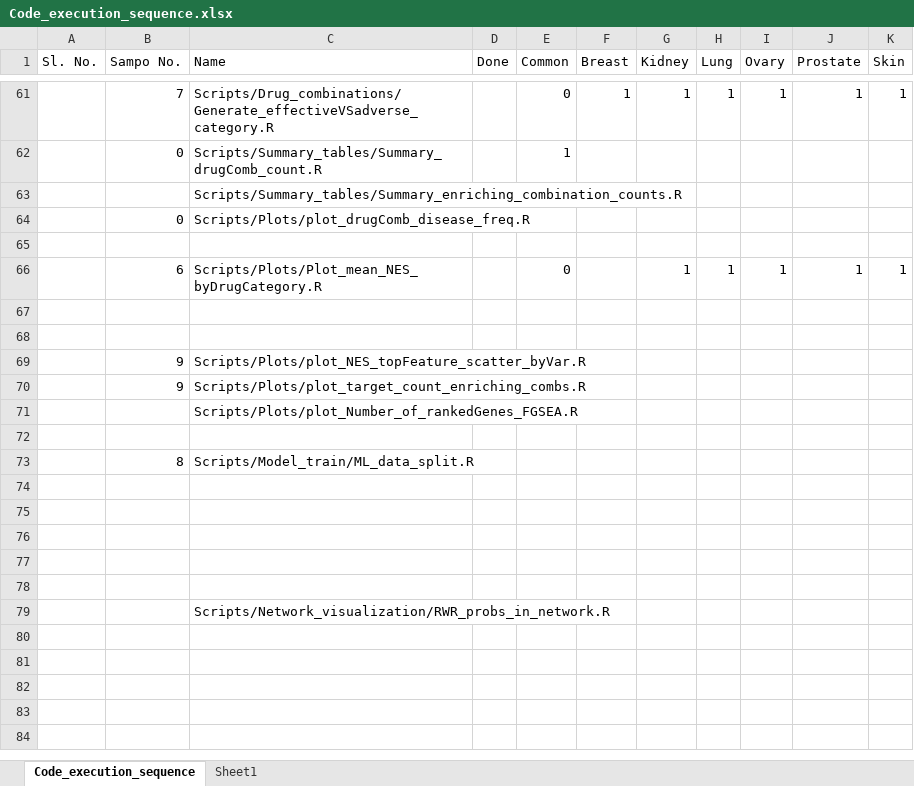
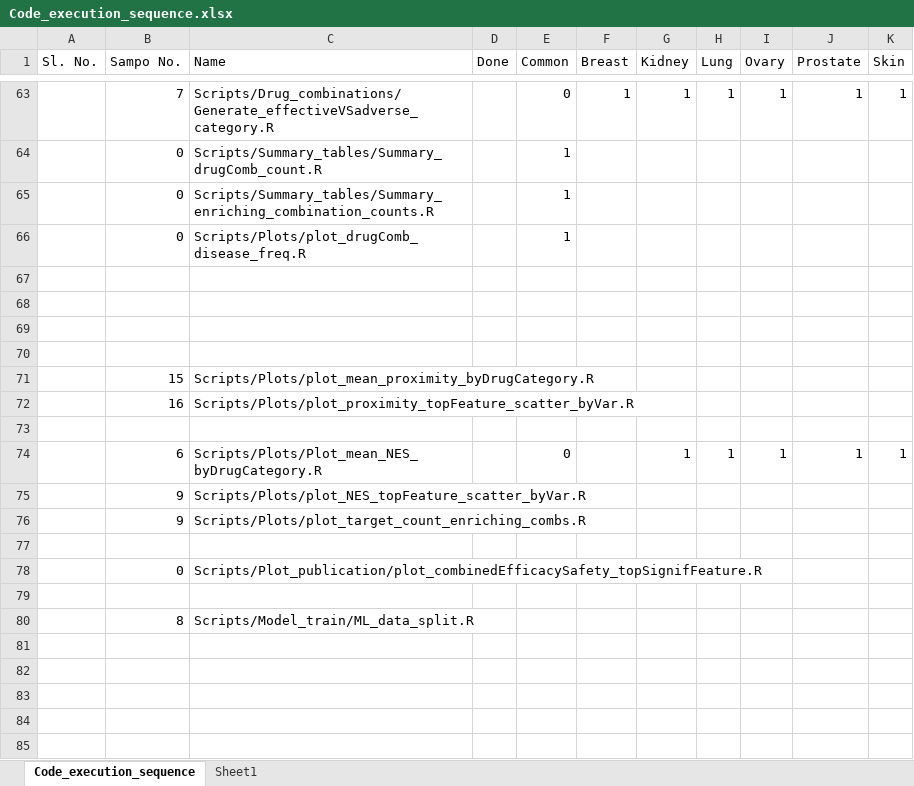
Before and after one commit to UEFBiomedicalInformaticsLab/NEDEA, an Excel workbook: Code_execution_sequence.xlsx, sheet Code_execution_sequence, drawn as a sheet; only a part is shown, gaps mark what is left out; the shorter side is filled out with more unchanged rows; values as stored, in another font and other column widths than the file's, no cell formats; conditional formats not drawn; removed rows and columns are numbered as before the commit, all else as after; the diff covers the shown part only; the diff names each change by its address in the sheet, - before the commit and + after, or states it on an @@ line.

Commit message:
plots

```diff
--- a/Code_execution_sequence.xlsx (sheet Code_execution_sequence)
+++ b/Code_execution_sequence.xlsx (sheet Code_execution_sequence)
-row 63:  |  | Scripts/Summary_tables/Summary_enriching_combination_counts.R
+row 65:  | 0 | Scripts/Summary_tables/Summary_enriching_combination_counts.R |  | 1
-E66 (Common): (empty)
+E66 (Common): 1
+row 67: (empty)
+row 68: (empty)
+row 69: (empty)
+row 70: (empty)
+row 71:  | 15 | Scripts/Plots/plot_mean_proximity_byDrugCategory.R
+row 72:  | 16 | Scripts/Plots/plot_proximity_topFeature_scatter_byVar.R
-row 67: (empty)
-row 68: (empty)
-C77 (Name): Scripts/Plots/plot_Number_of_rankedGenes_FGSEA.R
+C77 (Name): (empty)
+row 78:  | 0 | Scripts/Plot_publication/plot_combinedEfficacySafety_topSignifFeature.R
```
Also changed, not shown: 9 added rows, 7 removed rows and 15 edited cells elsewhere in this sheet, cell formats, 2 other files.
